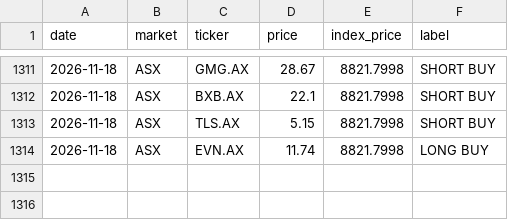
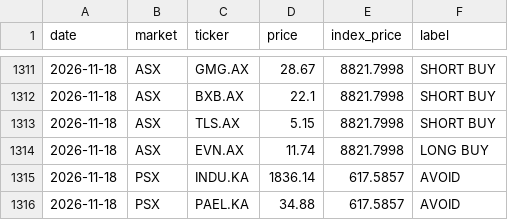
Before and after one commit to clyphor/stock-screener, a CSV file: results/signals.csv, drawn as a sheet; only a part is shown, gaps mark what is left out.

```diff
--- a/results/signals.csv
+++ b/results/signals.csv
@@ -1314 +1314,3 @@ date,market,ticker,price,index_price,label
 2026-11-18,ASX,EVN.AX,11.74,8821.7998,LONG BUY
+2026-11-18,PSX,INDU.KA,1836.14,617.5857,AVOID
+2026-11-18,PSX,PAEL.KA,34.88,617.5857,AVOID
```
Also changed, not shown: results/label_history.csv, results/label_state.csv, 3 other files.
